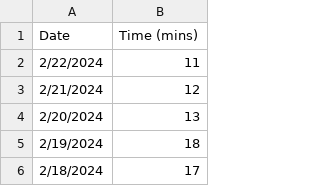
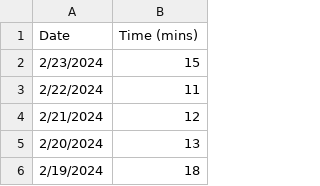
Before and after one commit to jhunschejones/jpdb_stats, a CSV file: data/daily_study_time.csv, drawn as a sheet; only a part is shown; the shorter side is filled out with more unchanged rows.

```diff
--- a/data/daily_study_time.csv
+++ b/data/daily_study_time.csv
@@ -1,2 +1,3 @@
 Date,Time (mins)
+2/23/2024,15
 2/22/2024,11
```
